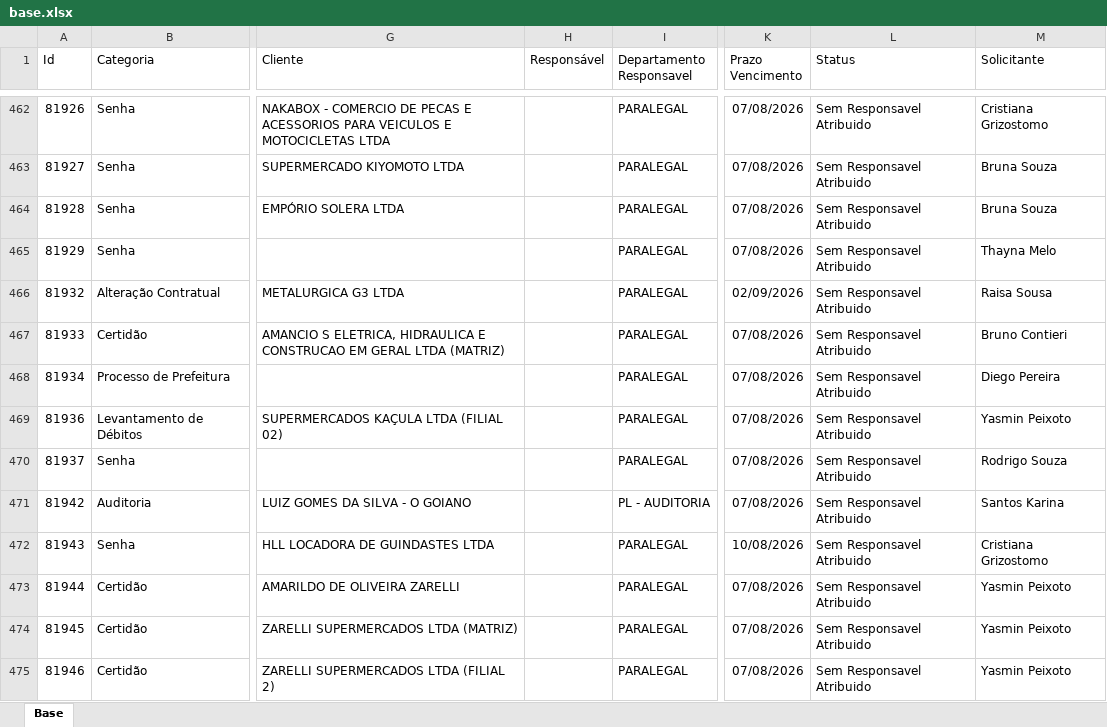
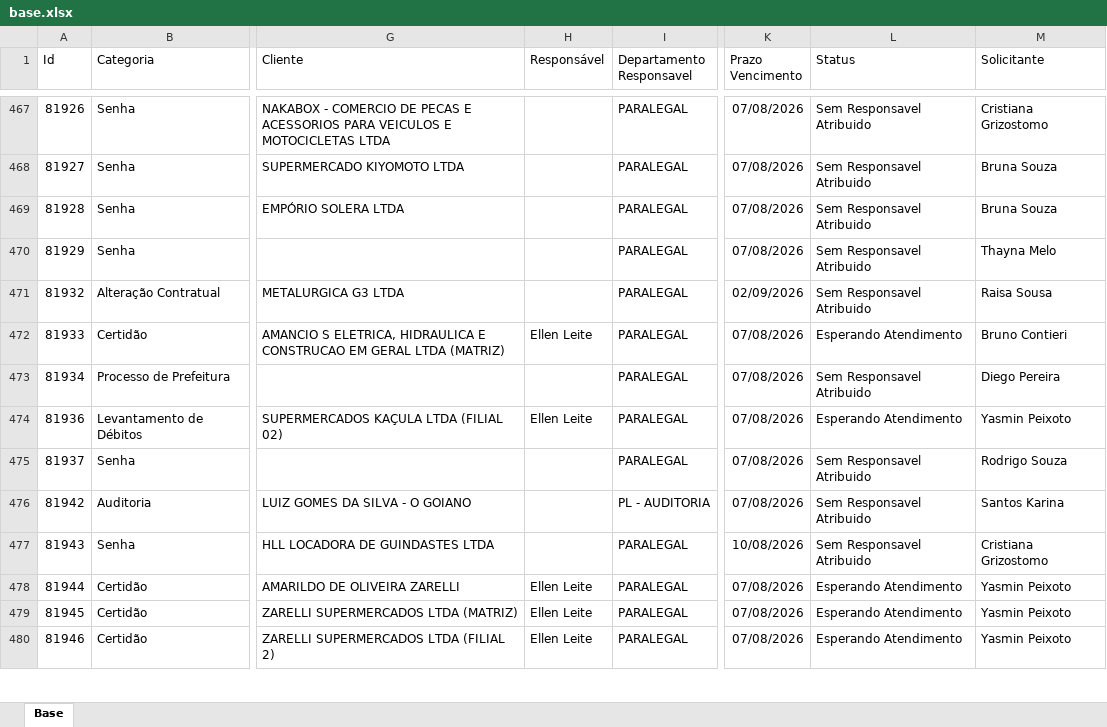
Before and after one commit to Controladoria-MG/Portal-dos-chamados, an Excel workbook: data/base.xlsx, sheet Base, drawn as a sheet; only a part is shown, gaps mark what is left out; values as stored, in another font and other column widths than the file's, no borders; table styles not drawn; addresses are those after the commit; the diff covers the shown part only; the diff names each change by its address in the sheet, - before the commit and + after, or states it on an @@ line.

```diff
--- a/data/base.xlsx (sheet Base)
+++ b/data/base.xlsx (sheet Base)
-H472 (Responsável): (empty)
+H472 (Responsável): Ellen Leite
-L472 (Status): Sem Responsavel Atribuido
+L472 (Status): Esperando Atendimento
-H474 (Responsável): (empty)
+H474 (Responsável): Ellen Leite
-L474 (Status): Sem Responsavel Atribuido
+L474 (Status): Esperando Atendimento
-H478:H480 (Responsável): (empty)
+H478:H480 (Responsável): Ellen Leite
-L478:L480 (Status): Sem Responsavel Atribuido
+L478:L480 (Status): Esperando Atendimento
```
Also changed, not shown: 7 added rows, 2 removed rows, 6 moved rows and 40 edited cells elsewhere in this sheet, 2 other files.
